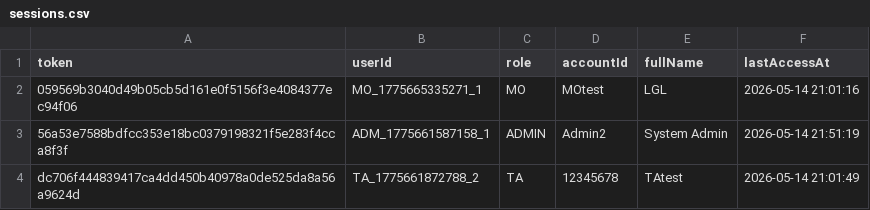
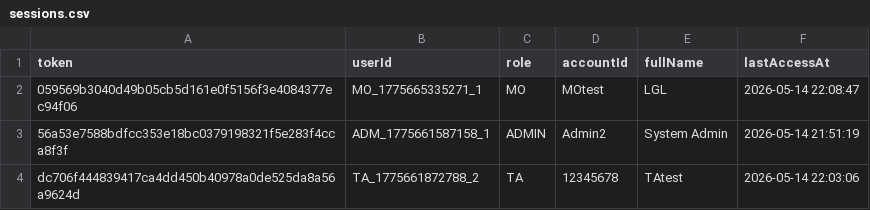
Before and after one commit to Gelinghan-bot/Software-Engineering_Group70, a CSV file: TA_Recruitment_software/data/sessions.csv, drawn as a sheet.

```diff
--- a/TA_Recruitment_software/data/sessions.csv
+++ b/TA_Recruitment_software/data/sessions.csv
@@ -1,4 +1,4 @@
 token,userId,role,accountId,fullName,lastAccessAt
-059569b3040d49b05cb5d161e0f5156f3e4084377ec94f06,MO_1775665335271_1,MO,MOtest,LGL,2026-05-14 21:01:16
+059569b3040d49b05cb5d161e0f5156f3e4084377ec94f06,MO_1775665335271_1,MO,MOtest,LGL,2026-05-14 22:08:47
 56a53e7588bdfcc353e18bc0379198321f5e283f4cca8f3f,ADM_1775661587158_1,ADMIN,Admin2,System Admin,2026-05-14 21:51:19
-dc706f444839417ca4dd450b40978a0de525da8a56a9624d,TA_1775661872788_2,TA,12345678,TAtest,2026-05-14 21:01:49
+dc706f444839417ca4dd450b40978a0de525da8a56a9624d,TA_1775661872788_2,TA,12345678,TAtest,2026-05-14 22:03:06
```
Also changed, not shown: 2 other files.
